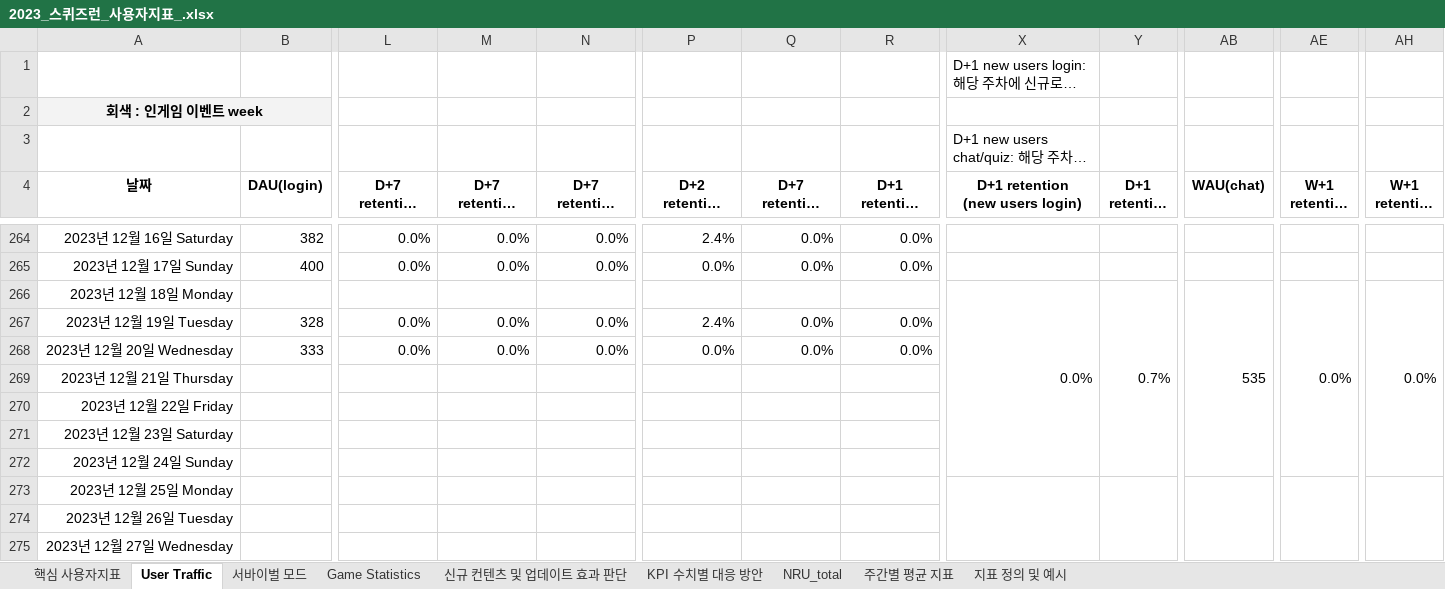
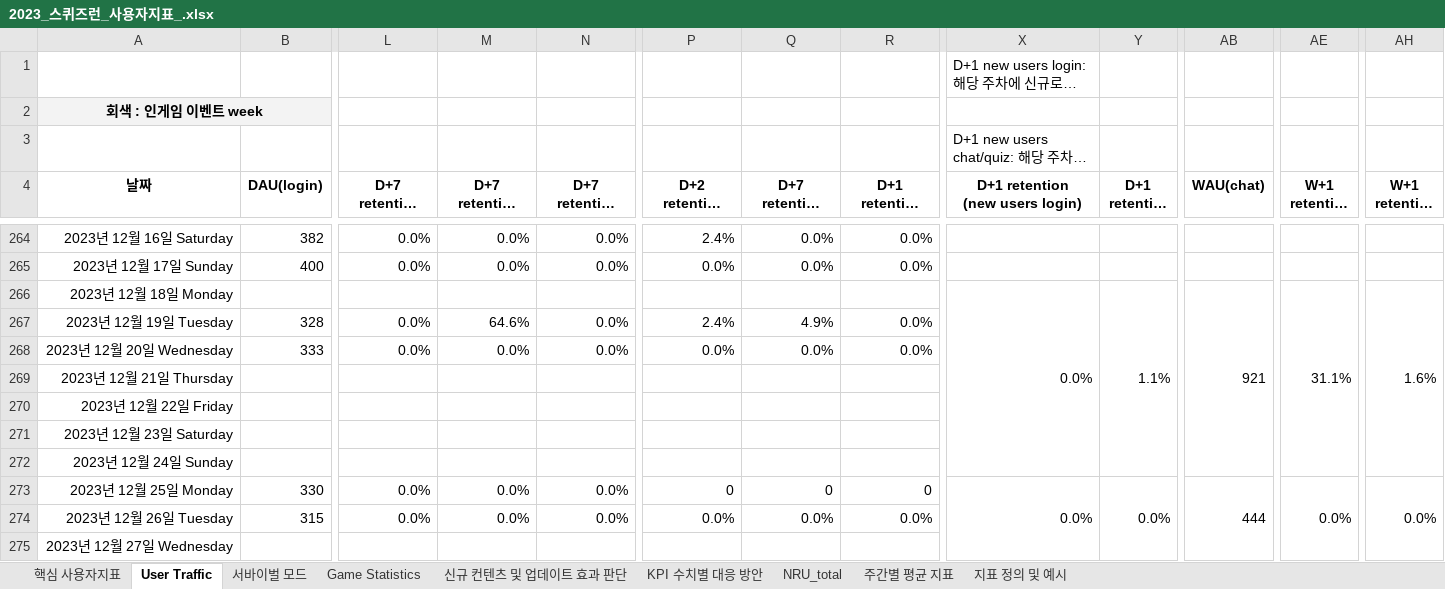
Before and after one commit to 121jsy/sr_analytics_1.0, an Excel workbook: 2023_스퀴즈런_사용자지표_.xlsx, sheet User Traffic, drawn as a sheet; only a part is shown, gaps mark what is left out; long unchanged cells end in …; values as stored, in another font and other column widths than the file's, no borders; conditional formats not drawn; removed rows and columns are numbered as before the commit, all else as after; rows hold the shown columns only; the diff names each change by its address in the sheet, - before the commit and + after, or states it on an @@ line.

```diff
--- a/2023_스퀴즈런_사용자지표_.xlsx (sheet User Traffic)
+++ b/2023_스퀴즈런_사용자지표_.xlsx (sheet User Traffic)
-Y266 (D+1 retention (new users chat)): 0.7%
+Y266 (D+1 retention (new users chat)): 1.1%
-AB266 (WAU(chat)): 535
+AB266 (WAU(chat)): 921
-AE266 (W+1 retention (chat)): 0.0%
+AE266 (W+1 retention (chat)): 31.1%
-AH266 (W+1 retention (new users chat)): 0.0%
+AH266 (W+1 retention (new users chat)): 1.6%
-M267 (D+7 retention (chat)): 0.0%
+M267 (D+7 retention (chat)): 64.6%
-Q267 (D+7 retention (nru login)): 0.0%
+Q267 (D+7 retention (nru login)): 4.9%
-row 273: 2023년 12월 25일 Monday
-row 274: 2023년 12월 26일 Tuesday
+row 273: 2023년 12월 25일 Monday | 330 | 0.0% | 0.0% | 0.0% | 0 | 0 | 0 | 0.0% | 0.0% | 444 | 0.0% | 0.0%
+row 274: 2023년 12월 26일 Tuesday | 315 | 0.0% | 0.0% | 0.0% | 0.0% | 0.0% | 0.0%
```
Also changed, not shown: sheet 서바이벌 모드, sheet Game Statistics.
